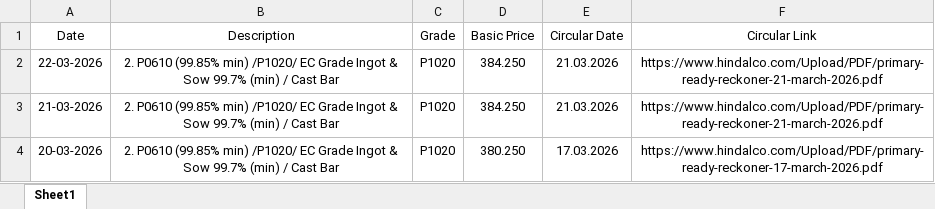
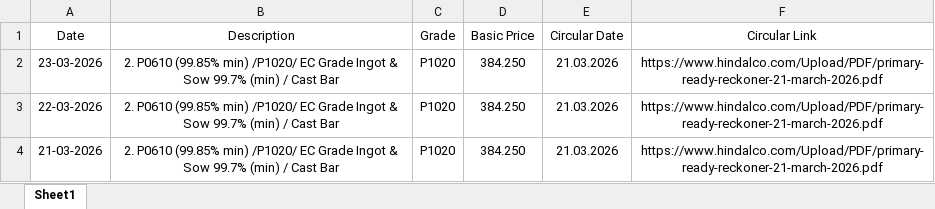
Before and after one commit to ajeeshaju1990/hindalco-pdf-downloader, an Excel workbook: data/hindalco_prices.xlsx, sheet Sheet1, drawn as a sheet; only a part is shown; the shorter side is filled out with more unchanged rows; values as stored, in another font and other column widths than the file's, no borders; the diff names each change by its address in the sheet, - before the commit and + after, or states it on an @@ line.

```diff
--- a/data/hindalco_prices.xlsx (sheet Sheet1)
+++ b/data/hindalco_prices.xlsx (sheet Sheet1)
+row 2: 23-03-2026 | 2. P0610 (99.85% min) /P1020/ EC Grade Ingot & Sow 99.7% (min) / Cast Bar | P1020 | 384.250 | 21.03.2026 | https://www.hindalco.com/Upload/PDF/primary-ready-reckoner-21-march-2026.pdf
```
